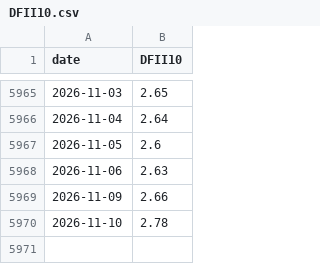
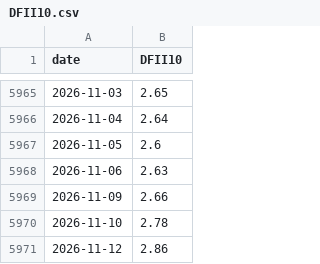
Before and after one commit to abduswaidan-glitch/macro-platform, a CSV file: data/raw/DFII10.csv, drawn as a sheet; only a part is shown, gaps mark what is left out; the diff names each change by its address in the sheet, - before the commit and + after, or states it on an @@ line.

```diff
--- a/data/raw/DFII10.csv
+++ b/data/raw/DFII10.csv
+row 5971: 2026-11-12 | 2.86
```
Also changed, not shown: data/raw/DGS10.csv, data/raw/DGS2.csv, 3 other files.
